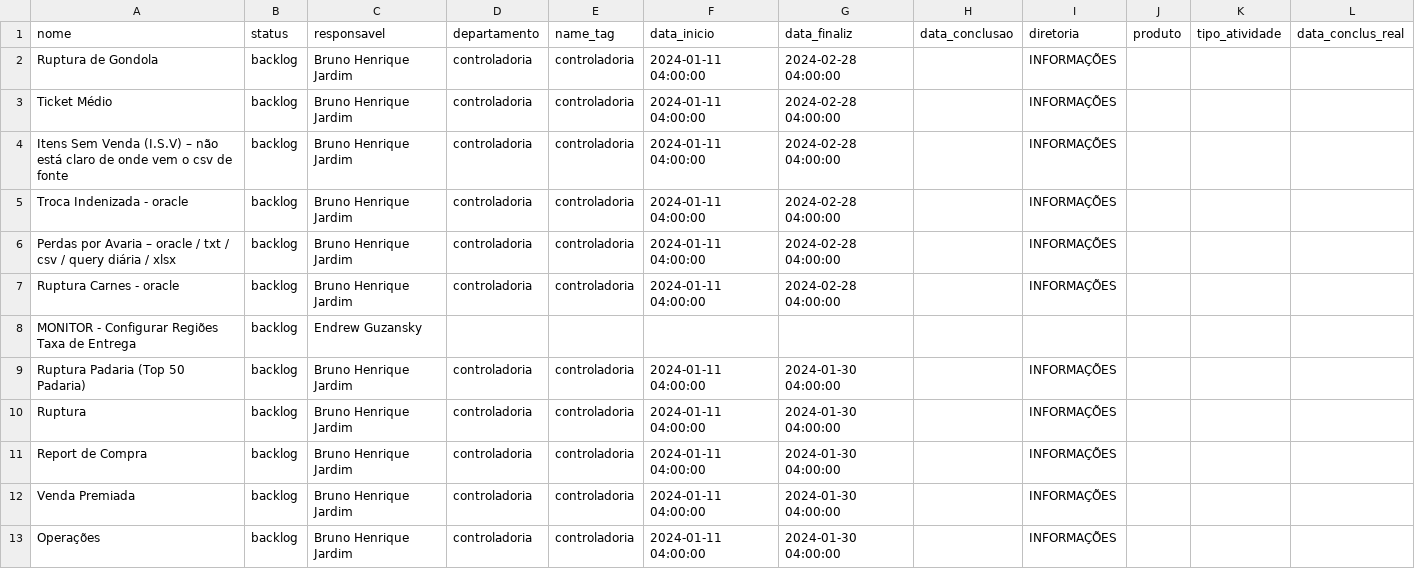
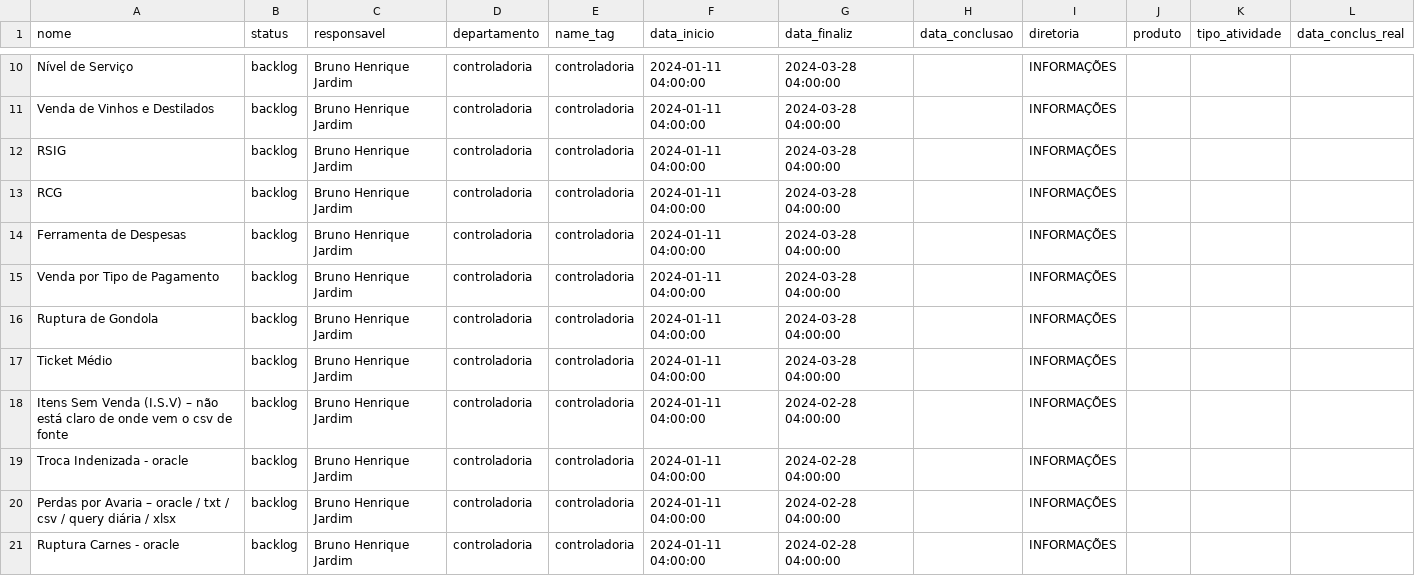
Before and after one commit to marcusstinghel/clickup_integration, a CSV file: csv/data.csv, drawn as a sheet; only a part is shown, gaps mark what is left out; the shorter side is filled out with more unchanged rows; the diff covers the shown part only.

```diff
--- a/csv/data.csv
+++ b/csv/data.csv
@@ -2,3 +10,9 @@ nome,status,responsavel,departamento,name_tag,data_inicio,data_finaliz,data_conc
-Ruptura de Gondola,backlog,Bruno Henrique Jardim,controladoria,controladoria,2024-01-11 04:00:00,2024-02-28 04:00:00,,INFORMAÇÕES,,,
-Ticket Médio,backlog,Bruno Henrique Jardim,controladoria,controladoria,2024-01-11 04:00:00,2024-02-28 04:00:00,,INFORMAÇÕES,,,
+Nível de Serviço,backlog,Bruno Henrique Jardim,controladoria,controladoria,2024-01-11 04:00:00,2024-03-28 04:00:00,,INFORMAÇÕES,,,
+Venda de Vinhos e Destilados,backlog,Bruno Henrique Jardim,controladoria,controladoria,2024-01-11 04:00:00,2024-03-28 04:00:00,,INFORMAÇÕES,,,
+RSIG,backlog,Bruno Henrique Jardim,controladoria,controladoria,2024-01-11 04:00:00,2024-03-28 04:00:00,,INFORMAÇÕES,,,
+RCG,backlog,Bruno Henrique Jardim,controladoria,controladoria,2024-01-11 04:00:00,2024-03-28 04:00:00,,INFORMAÇÕES,,,
+Ferramenta de Despesas,backlog,Bruno Henrique Jardim,controladoria,controladoria,2024-01-11 04:00:00,2024-03-28 04:00:00,,INFORMAÇÕES,,,
+Venda por Tipo de Pagamento,backlog,Bruno Henrique Jardim,controladoria,controladoria,2024-01-11 04:00:00,2024-03-28 04:00:00,,INFORMAÇÕES,,,
+Ruptura de Gondola,backlog,Bruno Henrique Jardim,controladoria,controladoria,2024-01-11 04:00:00,2024-03-28 04:00:00,,INFORMAÇÕES,,,
+Ticket Médio,backlog,Bruno Henrique Jardim,controladoria,controladoria,2024-01-11 04:00:00,2024-03-28 04:00:00,,INFORMAÇÕES,,,
 Itens Sem Venda (I.S.V) – não está claro de onde vem o csv de fonte,backlog,Bruno Henrique Jardim,controladoria,controladoria,2024-01-11 04:00:00,2024-02-28 04:00:00,,INFORMAÇÕES,,,
```
Also changed, not shown: 8 added rows and 1 edited cell elsewhere in this file, 2 other files.
